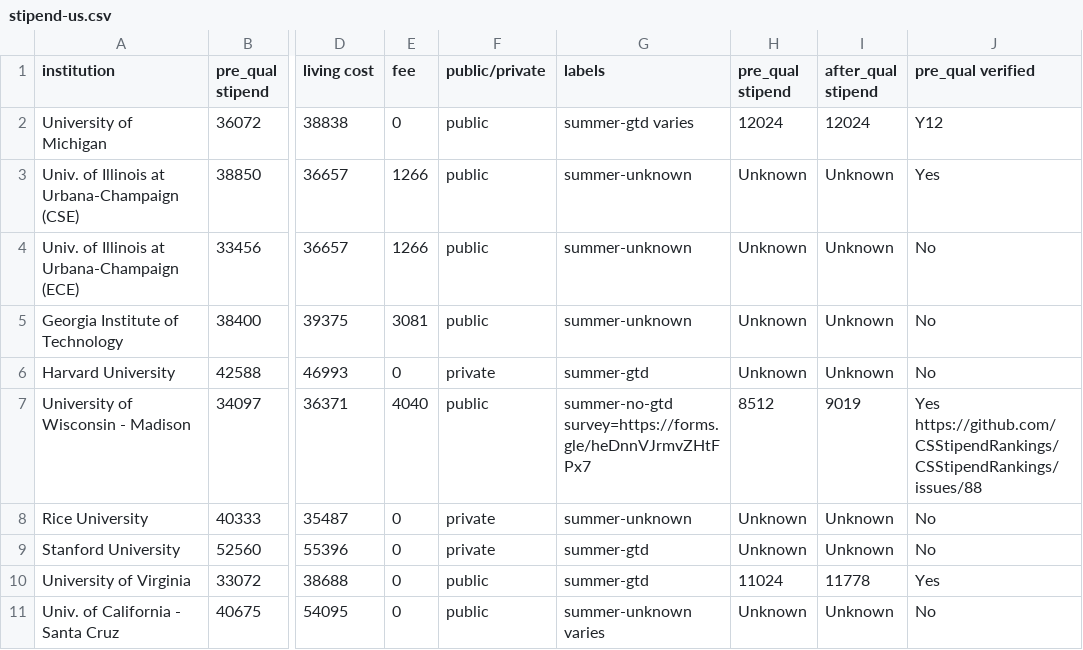
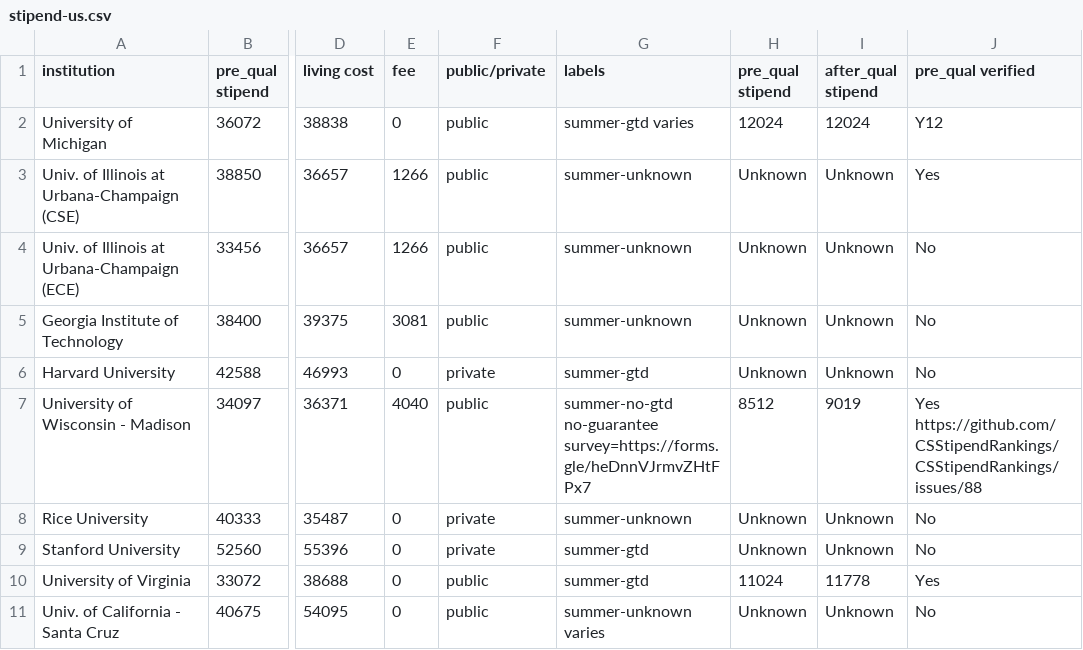
Before and after one commit to CSStipendRankings/CSStipendRankings, a CSV file: stipend-us.csv, drawn as a sheet; only a part is shown, gaps mark what is left out; the diff names each change by its address in the sheet, - before the commit and + after, or states it on an @@ line.

Commit message:
add the no-guarantee label for Madison back

```diff
--- a/stipend-us.csv
+++ b/stipend-us.csv
-G7 (labels): summer-no-gtd survey=https://forms.gle/heDnnVJrmvZHtFPx7
+G7 (labels): summer-no-gtd no-guarantee survey=https://forms.gle/heDnnVJrmvZHtFPx7
```
